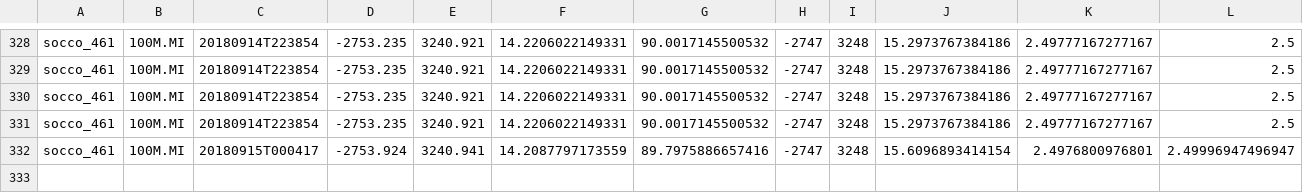
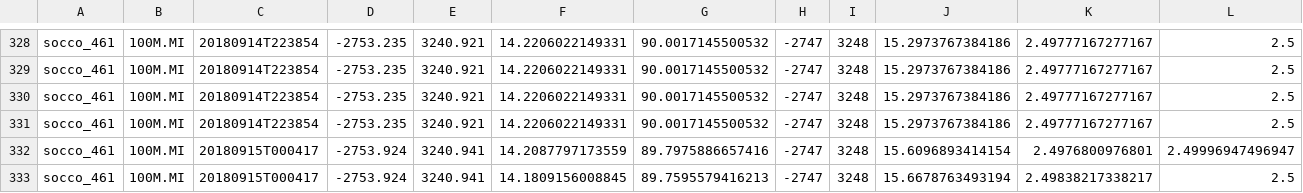
Before and after one commit to FredFury/Slocum_tricks, a CSV file: slocum.csv, drawn as a sheet; only a part is shown, gaps mark what is left out; rows hold the shown columns only; the diff names each change by its address in the sheet, - before the commit and + after, or states it on an @@ line.

Commit message:
update slocum csv

```diff
--- a/slocum.csv
+++ b/slocum.csv
+row 333: socco_461 | 100M.MI | 20180915T000417 | -2753.924 | 3240.941 | 14.1809156008845 | 89.7595579416213 | -2747 | 3248 | 15.6678763493194 | 2.49838217338217 | 2.5
```
